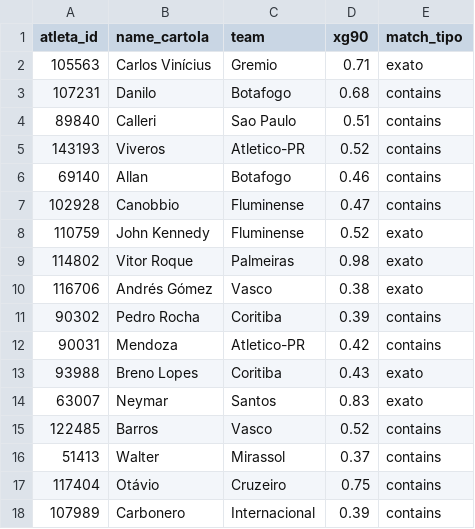
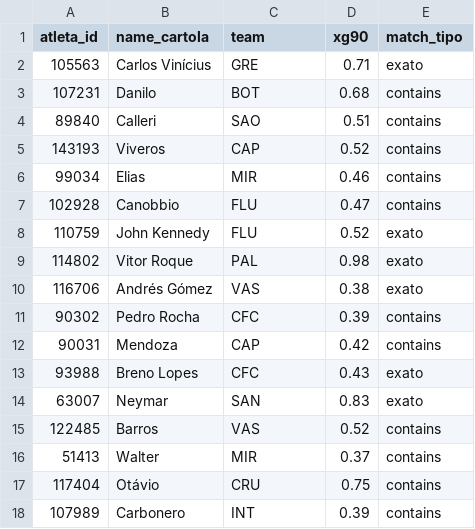
Before and after one commit to guigalhano/brasileirao, a CSV file: data/player_xg90_footystats.csv, drawn as a sheet.

```diff
--- a/data/player_xg90_footystats.csv
+++ b/data/player_xg90_footystats.csv
@@ -1,18 +1,18 @@
 atleta_id,name_cartola,team,xg90,match_tipo
-105563,Carlos Vinícius,Gremio,0.71,exato
-107231,Danilo,Botafogo,0.68,contains
-89840,Calleri,Sao Paulo,0.51,contains
-143193,Viveros,Atletico-PR,0.52,contains
-69140,Allan,Botafogo,0.46,contains
-102928,Canobbio,Fluminense,0.47,contains
-110759,John Kennedy,Fluminense,0.52,exato
-114802,Vitor Roque,Palmeiras,0.98,exato
-116706,Andrés Gómez,Vasco,0.38,exato
-90302,Pedro Rocha,Coritiba,0.39,contains
-90031,Mendoza,Atletico-PR,0.42,contains
-93988,Breno Lopes,Coritiba,0.43,exato
-63007,Neymar,Santos,0.83,exato
-122485,Barros,Vasco,0.52,contains
-51413,Walter,Mirassol,0.37,contains
-117404,Otávio,Cruzeiro,0.75,contains
-107989,Carbonero,Internacional,0.39,contains
+105563,Carlos Vinícius,GRE,0.71,exato
+107231,Danilo,BOT,0.68,contains
+89840,Calleri,SAO,0.51,contains
+143193,Viveros,CAP,0.52,contains
+99034,Elias,MIR,0.46,contains
+102928,Canobbio,FLU,0.47,contains
+110759,John Kennedy,FLU,0.52,exato
+114802,Vitor Roque,PAL,0.98,exato
+116706,Andrés Gómez,VAS,0.38,exato
+90302,Pedro Rocha,CFC,0.39,contains
+90031,Mendoza,CAP,0.42,contains
+93988,Breno Lopes,CFC,0.43,exato
+63007,Neymar,SAN,0.83,exato
+122485,Barros,VAS,0.52,contains
+51413,Walter,MIR,0.37,contains
+117404,Otávio,CRU,0.75,contains
+107989,Carbonero,INT,0.39,contains
```
Also changed, not shown: data/cartola_players_enriched.csv, 2 other files.
